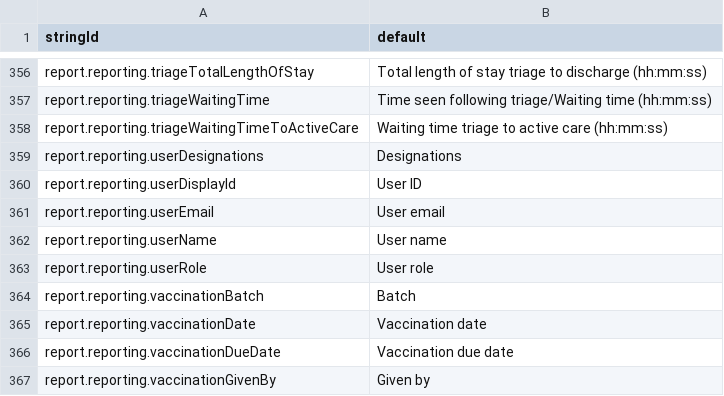
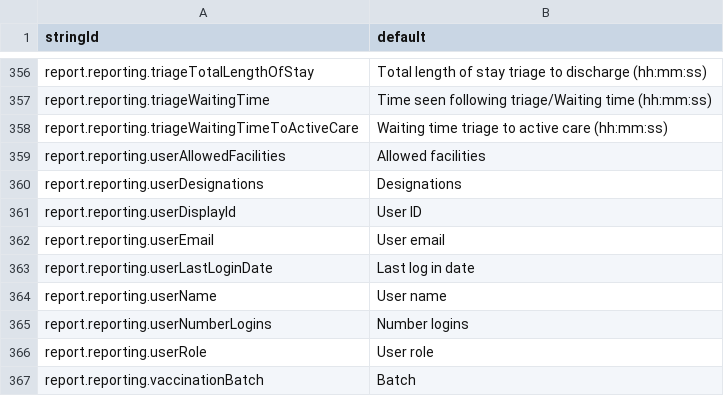
Before and after one commit to beyondessential/tamanu-source-dbt, a CSV file: csv/report_translations_standard.csv, drawn as a sheet; only a part is shown, gaps mark what is left out; the shorter side is filled out with more unchanged rows; the diff names each change by its address in the sheet, - before the commit and + after, or states it on an @@ line.

```diff
--- a/csv/report_translations_standard.csv
+++ b/csv/report_translations_standard.csv
+row 359: report.reporting.userAllowedFacilities | Allowed facilities
+row 363: report.reporting.userLastLoginDate | Last log in date
+row 365: report.reporting.userNumberLogins | Number logins
```
Also changed, not shown: 14 other files.
